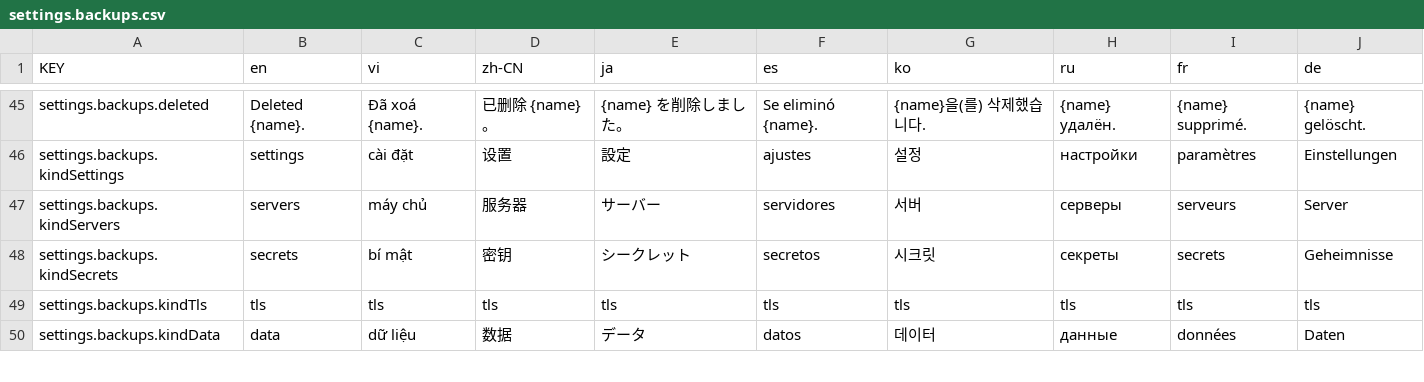
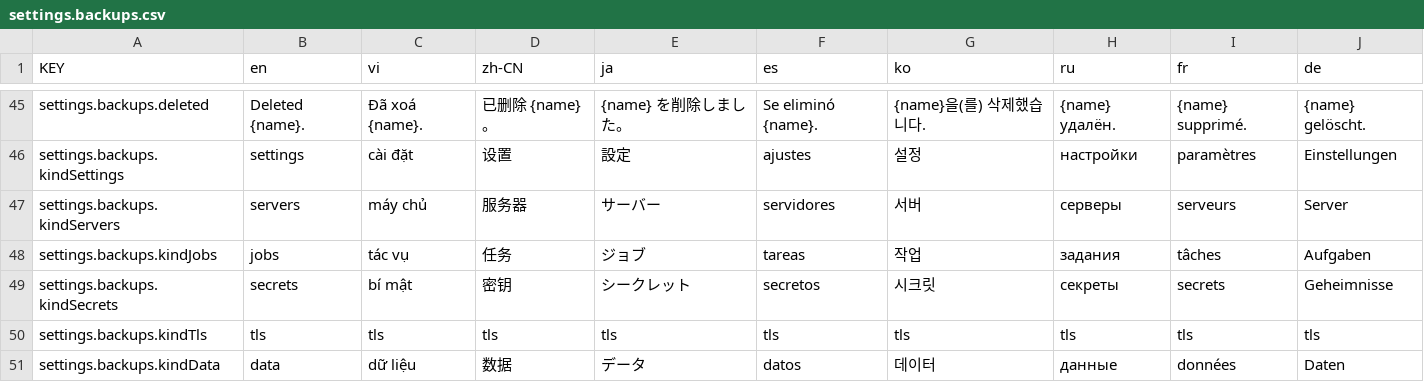
Before and after one commit to NamesMT/home-hosted, a CSV file: uis/stock/i18n/sheets/settings.backups.csv, drawn as a sheet; only a part is shown, gaps mark what is left out; the diff names each change by its address in the sheet, - before the commit and + after, or states it on an @@ line.

Commit message:
feat(stock): the backup tree names a workspace's jobs
The API's selection now offers `workspace:<id>:jobs`, and the tree renders from
that selection — so the leaf appears without new tree code. What the stock UI
did not have was a word for it: `kindLabel` falls through to the raw kind for
an unknown one, and the leaf hint had no case, so the row read "jobs" beside a
generic data hint.

Adds `settings.backup.leafJobs`, its `…Hint`, `settings.backups.kindJobs` and
`settings.restore.reasonInvalidJobs` (a jobs file this release cannot read is
refused, and the plan says why) in all nine languages, and the two lookups that
use them. noc-console renders the same ids from the API and needs no change;
its schedule-scope fixture gains the leaf so both UIs' trees stay pinned alike.

Version bumped for the shipped-file change: stock 2.44.14 → 2.44.15.

```diff
--- a/uis/stock/i18n/sheets/settings.backups.csv
+++ b/uis/stock/i18n/sheets/settings.backups.csv
+row 48: settings.backups.kindJobs | jobs | tác vụ | 任务 | ジョブ | tareas | 작업 | задания | tâches | Aufgaben
```
Also changed, not shown: uis/stock/i18n/sheets/settings.backup.csv, uis/stock/i18n/sheets/settings.restore.csv, 6 other files.
